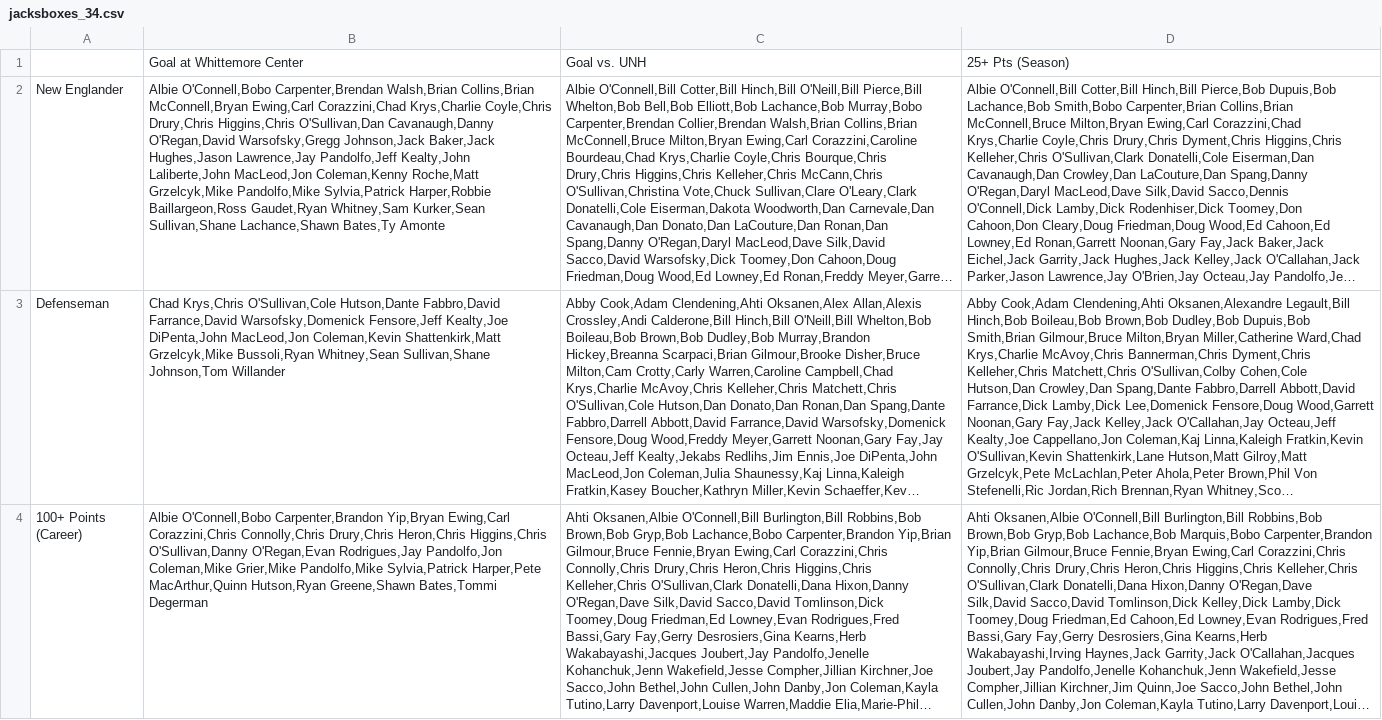
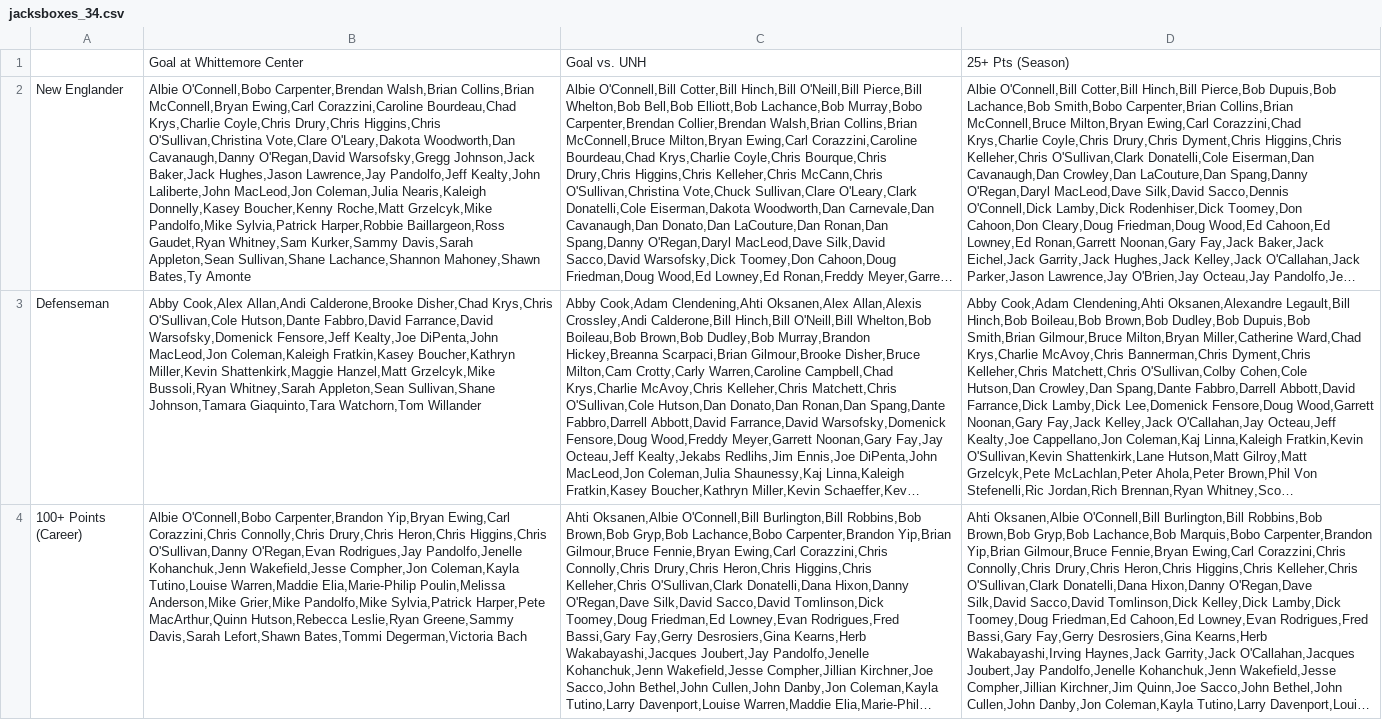
Before and after one commit to redsoxfan2194/buhockeystats, a CSV file: buhockeystatssite/recordbookdata/jacksboxes_grids/jacksboxes_34.csv, drawn as a sheet; long unchanged cells end in …; the diff names each change by its address in the sheet, - before the commit and + after, or states it on an @@ line.

```diff
--- a/buhockeystatssite/recordbookdata/jacksboxes_grids/jacksboxes_34.csv
+++ b/buhockeystatssite/recordbookdata/jacksboxes_grids/jacksboxes_34.csv
-B2: …McConnell,Bryan Ewing,Carl Corazzini,Chad Krys,Charlie Coyle,Chris Drury,Chris Higgins,Chris O'Sullivan,Dan Cavanaugh,Danny O'Regan,David Warsofsky,Gregg Johnson,Jack Baker,Jack Hughes,Jason Lawrence,Jay Pandolfo,Jeff Kealty,John Laliberte,John MacLeod,Jon Coleman,Kenny Roche,Matt Grzelcyk,Mike Pandolfo,Mike Sylvia,Patrick Harper,Robbie Baillargeon,Ross Gaudet,Ryan Whitney,Sam Kurker,Sean Sullivan,Shane Lachance,Shawn Bates,Ty Amonte
+B2: …McConnell,Bryan Ewing,Carl Corazzini,Caroline Bourdeau,Chad Krys,Charlie Coyle,Chris Drury,Chris Higgins,Chris O'Sullivan,Christina Vote,Clare O'Leary,Dakota Woodworth,Dan Cavanaugh,Danny O'Regan,David Warsofsky,Gregg Johnson,Jack Baker,Jack Hughes,Jason Lawrence,Jay Pandolfo,Jeff Kealty,John Laliberte,John MacLeod,Jon Coleman,Julia Nearis,Kaleigh Donnelly,Kasey Boucher,Kenny Roche,Matt Grzelcyk,Mike Pandolfo,Mike Sylvia,Patrick Harper,Robbie Baillargeon,Ross Gaudet,Ryan Whitney,Sam Kurker,Sammy Davis,Sarah Appleton,Sean Sullivan,Shane Lachance,Shannon Mahoney,Shawn Bates,Ty Amonte
-B3: Chad Krys,Chris O'Sullivan,Cole Hutson,Dante Fabbro,David Farrance,David Warsofsky,Domenick Fensore,Jeff Kealty,Joe DiPenta,John MacLeod,Jon Coleman,Kevin Shattenkirk,Matt Grzelcyk,Mike Bussoli,Ryan Whitney,Sean Sullivan,Shane Johnson,Tom Willander
+B3: Abby Cook,Alex Allan,Andi Calderone,Brooke Disher,Chad Krys,Chris O'Sullivan,Cole Hutson,Dante Fabbro,David Farrance,David Warsofsky,Domenick Fensore,Jeff Kealty,Joe DiPenta,John MacLeod,Jon Coleman,Kaleigh Fratkin,Kasey Boucher,Kathryn Miller,Kevin Shattenkirk,Maggie Hanzel,Matt Grzelcyk,Mike Bussoli,Ryan Whitney,Sarah Appleton,Sean Sullivan,Shane Johnson,Tamara Giaquinto,Tara Watchorn,Tom Willander
-B4: …O'Regan,Evan Rodrigues,Jay Pandolfo,Jon Coleman,Mike Grier,Mike Pandolfo,Mike Sylvia,Patrick Harper,Pete MacArthur,Quinn Hutson,Ryan Greene,Shawn Bates,Tommi Degerman
+B4: …O'Regan,Evan Rodrigues,Jay Pandolfo,Jenelle Kohanchuk,Jenn Wakefield,Jesse Compher,Jon Coleman,Kayla Tutino,Louise Warren,Maddie Elia,Marie-Philip Poulin,Melissa Anderson,Mike Grier,Mike Pandolfo,Mike Sylvia,Patrick Harper,Pete MacArthur,Quinn Hutson,Rebecca Leslie,Ryan Greene,Sammy Davis,Sarah Lefort,Shawn Bates,Tommi Degerman,Victoria Bach
```
Also changed, not shown: buhockeystatssite/recordbookdata/jacksboxes_grids/jacksboxes_36.csv, buhockeystatssite/recordbookdata/jacksboxes_grids/jacksboxes_40.csv, 11 other files.
